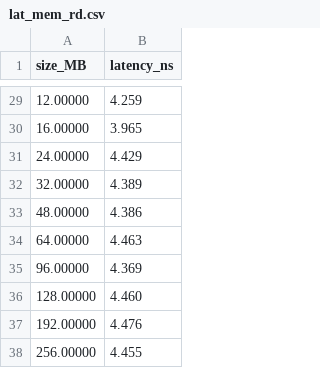
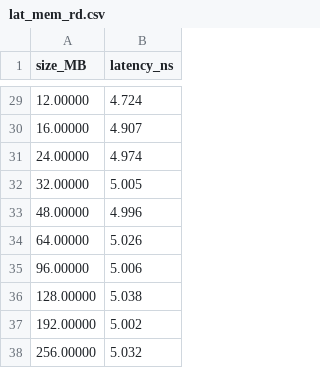
Before and after one commit to CS203UCR/2022fa-cs203-memory-starter, a CSV file: lat_mem_rd.csv, drawn as a sheet; only a part is shown, gaps mark what is left out; the diff covers the shown part only.

```diff
--- a/lat_mem_rd.csv
+++ b/lat_mem_rd.csv
@@ -29,10 +29,10 @@ size_MB,latency_ns
-12.00000,4.259
-16.00000,3.965
-24.00000,4.429
-32.00000,4.389
-48.00000,4.386
-64.00000,4.463
-96.00000,4.369
-128.00000,4.460
-192.00000,4.476
-256.00000,4.455
+12.00000,4.724
+16.00000,4.907
+24.00000,4.974
+32.00000,5.005
+48.00000,4.996
+64.00000,5.026
+96.00000,5.006
+128.00000,5.038
+192.00000,5.002
+256.00000,5.032
```
Also changed, not shown: 27 edited cells elsewhere in this file.
